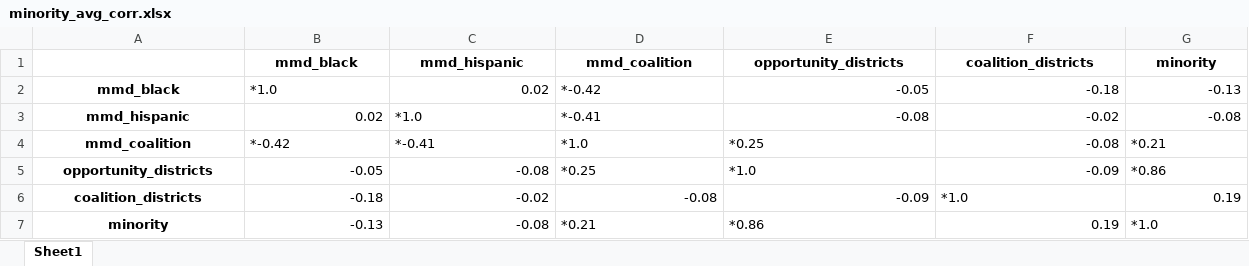
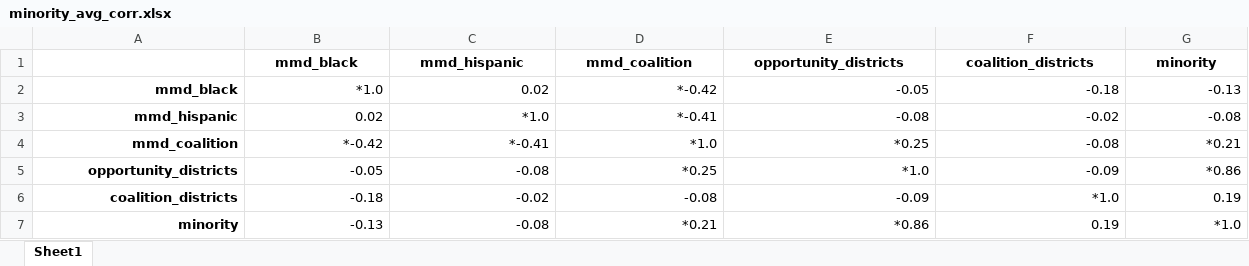
Before and after one commit to rdatools/rdametrics, an Excel workbook: analysis/correlations/minority_avg_corr.xlsx, sheet Sheet1, drawn as a sheet; values as stored, in another font and other column widths than the file's, no borders; the diff names each change by its address in the sheet, - before the commit and + after, or states it on an @@ line.

Commit message:
Updated minority correlations

```diff
--- a/analysis/correlations/minority_avg_corr.xlsx (sheet Sheet1)
+++ b/analysis/correlations/minority_avg_corr.xlsx (sheet Sheet1)
-A2:A7 alignment: center
+A2:A7 alignment: right
-B2 alignment: left
+B2 alignment: right
-D2 alignment: left
+D2 alignment: right
-C3:D3 alignment: left
+C3:D3 alignment: right
-B4:E4 alignment: left
+B4:E4 alignment: right
-G4:G5 alignment: left
+G4:G5 alignment: right
-D5:E5 alignment: left
+D5:E5 alignment: right
-F6 alignment: left
+F6 alignment: right
-D7:E7 alignment: left
+D7:E7 alignment: right
-G7 alignment: left
+G7 alignment: right
```
